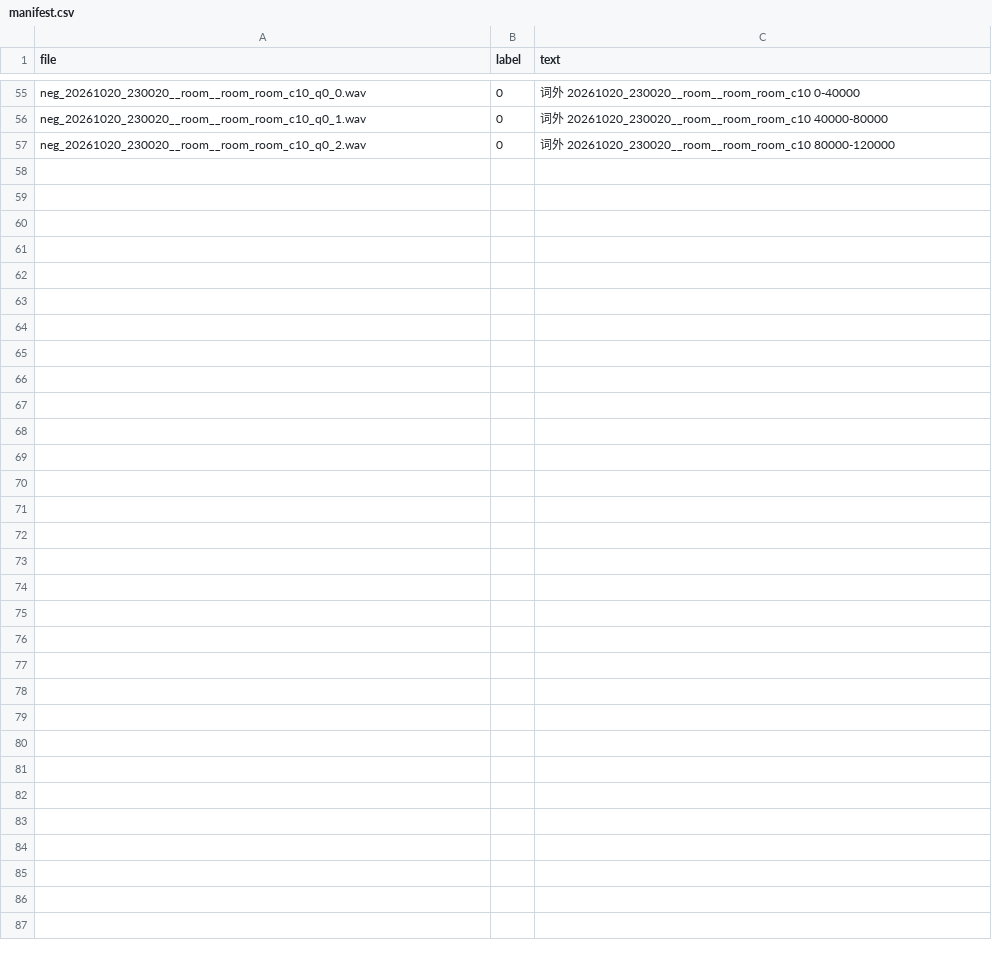
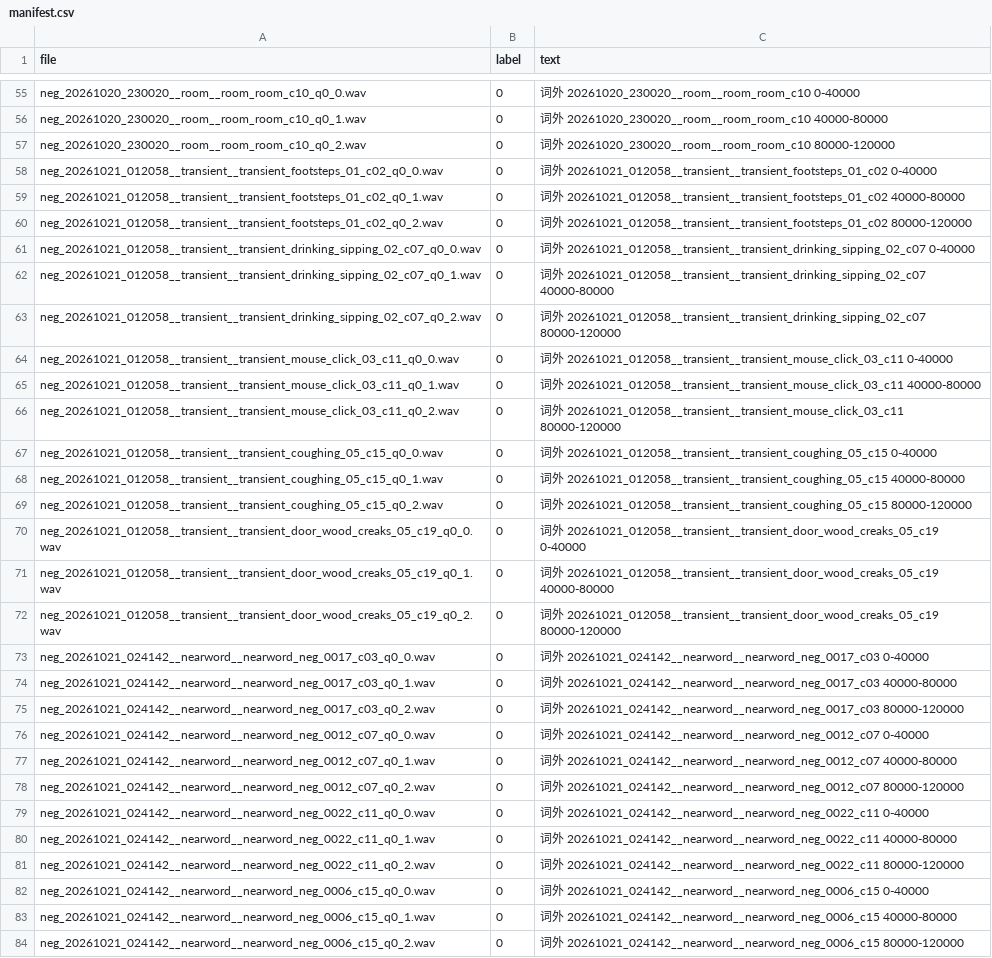
Before and after one commit to FeatherRepository/FeatherRTThread, a CSV file: projects/FeatherTalk_M55/applications/kws/toolchain/data/holdout_v11/manifest.csv, drawn as a sheet; only a part is shown, gaps mark what is left out; the diff names each change by its address in the sheet, - before the commit and + after, or states it on an @@ line.

```diff
--- a/projects/FeatherTalk_M55/applications/kws/toolchain/data/holdout_v11/manifest.csv
+++ b/projects/FeatherTalk_M55/applications/kws/toolchain/data/holdout_v11/manifest.csv
+row 58: neg_20261021_012058__transient__transient_footsteps_01_c02_q0_0.wav | 0 | 词外 20261021_012058__transient__transient_footsteps_01_c02 0-40000
+row 59: neg_20261021_012058__transient__transient_footsteps_01_c02_q0_1.wav | 0 | 词外 20261021_012058__transient__transient_footsteps_01_c02 40000-80000
+row 60: neg_20261021_012058__transient__transient_footsteps_01_c02_q0_2.wav | 0 | 词外 20261021_012058__transient__transient_footsteps_01_c02 80000-120000
+row 61: neg_20261021_012058__transient__transient_drinking_sipping_02_c07_q0_0.wav | 0 | 词外 20261021_012058__transient__transient_drinking_sipping_02_c07 0-40000
+row 62: neg_20261021_012058__transient__transient_drinking_sipping_02_c07_q0_1.wav | 0 | 词外 20261021_012058__transient__transient_drinking_sipping_02_c07 40000-80000
+row 63: neg_20261021_012058__transient__transient_drinking_sipping_02_c07_q0_2.wav | 0 | 词外 20261021_012058__transient__transient_drinking_sipping_02_c07 80000-120000
+row 64: neg_20261021_012058__transient__transient_mouse_click_03_c11_q0_0.wav | 0 | 词外 20261021_012058__transient__transient_mouse_click_03_c11 0-40000
+row 65: neg_20261021_012058__transient__transient_mouse_click_03_c11_q0_1.wav | 0 | 词外 20261021_012058__transient__transient_mouse_click_03_c11 40000-80000
+row 66: neg_20261021_012058__transient__transient_mouse_click_03_c11_q0_2.wav | 0 | 词外 20261021_012058__transient__transient_mouse_click_03_c11 80000-120000
+row 67: neg_20261021_012058__transient__transient_coughing_05_c15_q0_0.wav | 0 | 词外 20261021_012058__transient__transient_coughing_05_c15 0-40000
+row 68: neg_20261021_012058__transient__transient_coughing_05_c15_q0_1.wav | 0 | 词外 20261021_012058__transient__transient_coughing_05_c15 40000-80000
+row 69: neg_20261021_012058__transient__transient_coughing_05_c15_q0_2.wav | 0 | 词外 20261021_012058__transient__transient_coughing_05_c15 80000-120000
+row 70: neg_20261021_012058__transient__transient_door_wood_creaks_05_c19_q0_0.wav | 0 | 词外 20261021_012058__transient__transient_door_wood_creaks_05_c19 0-40000
+row 71: neg_20261021_012058__transient__transient_door_wood_creaks_05_c19_q0_1.wav | 0 | 词外 20261021_012058__transient__transient_door_wood_creaks_05_c19 40000-80000
+row 72: neg_20261021_012058__transient__transient_door_wood_creaks_05_c19_q0_2.wav | 0 | 词外 20261021_012058__transient__transient_door_wood_creaks_05_c19 80000-120000
+row 73: neg_20261021_024142__nearword__nearword_neg_0017_c03_q0_0.wav | 0 | 词外 20261021_024142__nearword__nearword_neg_0017_c03 0-40000
+row 74: neg_20261021_024142__nearword__nearword_neg_0017_c03_q0_1.wav | 0 | 词外 20261021_024142__nearword__nearword_neg_0017_c03 40000-80000
+row 75: neg_20261021_024142__nearword__nearword_neg_0017_c03_q0_2.wav | 0 | 词外 20261021_024142__nearword__nearword_neg_0017_c03 80000-120000
+row 76: neg_20261021_024142__nearword__nearword_neg_0012_c07_q0_0.wav | 0 | 词外 20261021_024142__nearword__nearword_neg_0012_c07 0-40000
+row 77: neg_20261021_024142__nearword__nearword_neg_0012_c07_q0_1.wav | 0 | 词外 20261021_024142__nearword__nearword_neg_0012_c07 40000-80000
+row 78: neg_20261021_024142__nearword__nearword_neg_0012_c07_q0_2.wav | 0 | 词外 20261021_024142__nearword__nearword_neg_0012_c07 80000-120000
+row 79: neg_20261021_024142__nearword__nearword_neg_0022_c11_q0_0.wav | 0 | 词外 20261021_024142__nearword__nearword_neg_0022_c11 0-40000
+row 80: neg_20261021_024142__nearword__nearword_neg_0022_c11_q0_1.wav | 0 | 词外 20261021_024142__nearword__nearword_neg_0022_c11 40000-80000
+row 81: neg_20261021_024142__nearword__nearword_neg_0022_c11_q0_2.wav | 0 | 词外 20261021_024142__nearword__nearword_neg_0022_c11 80000-120000
+row 82: neg_20261021_024142__nearword__nearword_neg_0006_c15_q0_0.wav | 0 | 词外 20261021_024142__nearword__nearword_neg_0006_c15 0-40000
+row 83: neg_20261021_024142__nearword__nearword_neg_0006_c15_q0_1.wav | 0 | 词外 20261021_024142__nearword__nearword_neg_0006_c15 40000-80000
+row 84: neg_20261021_024142__nearword__nearword_neg_0006_c15_q0_2.wav | 0 | 词外 20261021_024142__nearword__nearword_neg_0006_c15 80000-120000
```
Also changed, not shown: 11 other files.
